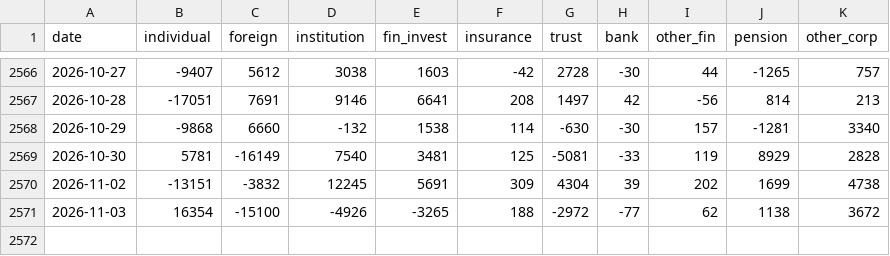
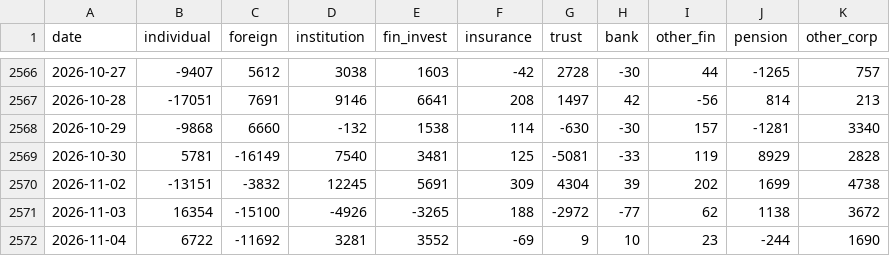
Before and after one commit to anextone/kospi-signal-data, a CSV file: data/flows.csv, drawn as a sheet; only a part is shown, gaps mark what is left out.

```diff
--- a/data/flows.csv
+++ b/data/flows.csv
@@ -2571 +2571,2 @@ date,individual,foreign,institution,fin_invest,insurance,trust,bank,other_fin,pe
 2026-11-03,16354,-15100,-4926,-3265,188,-2972,-77,62,1138,3672
+2026-11-04,6722,-11692,3281,3552,-69,9,10,23,-244,1690
```
Also changed, not shown: data/kospi_index.csv, data/lev_etf.csv, 1 other file.
